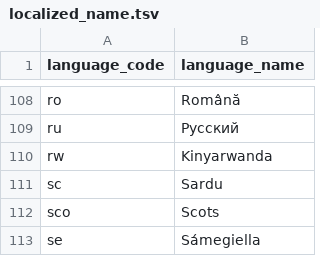
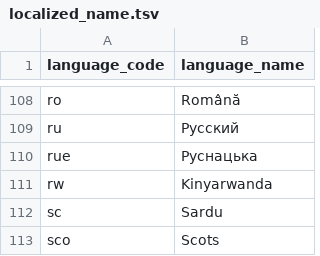
Before and after one commit to SgtBilko76/SuperTuxKart-QuestVR, a TSV file: data/localized_name.tsv, drawn as a sheet; only a part is shown, gaps mark what is left out; the shorter side is filled out with more unchanged rows; the diff names each change by its address in the sheet, - before the commit and + after, or states it on an @@ line.

Commit message:
Update translation and add Rusyn language

```diff
--- a/data/localized_name.tsv
+++ b/data/localized_name.tsv
+row 110: rue | Руснацька
```
Also changed, not shown: 11 other files.
